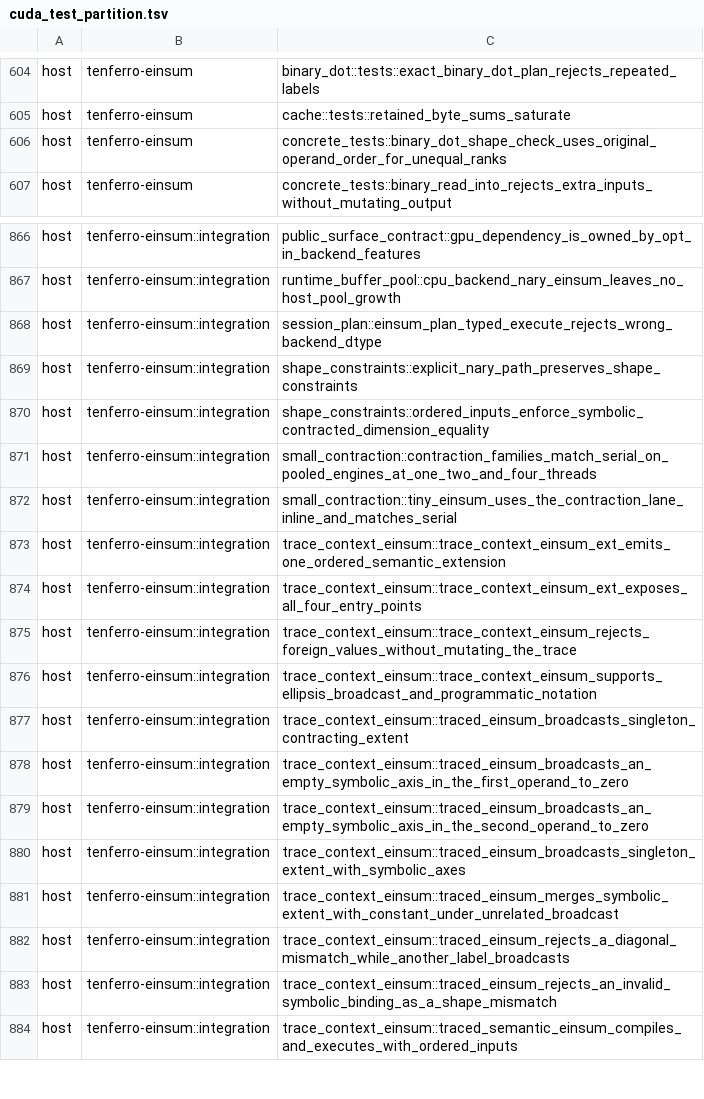
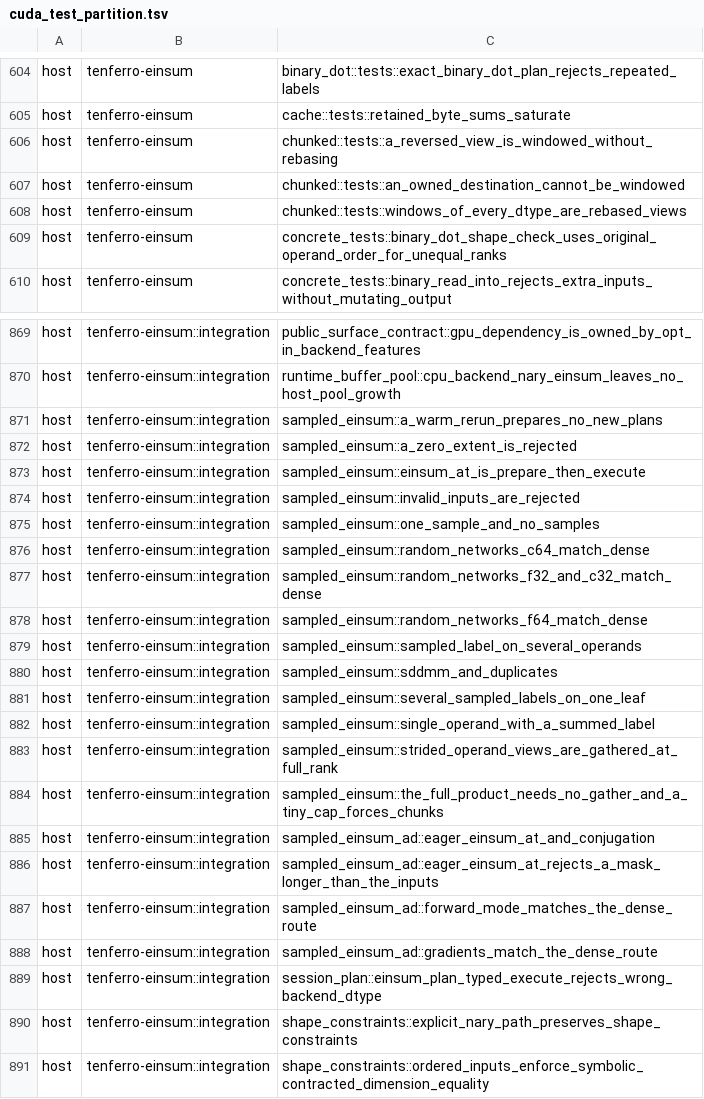
Before and after one commit to tensor4all/tenferro-rs, a TSV file: scripts/ci/cuda_test_partition.tsv, drawn as a sheet; only a part is shown, gaps mark what is left out; the shorter side is filled out with more unchanged rows.

```diff
--- a/scripts/ci/cuda_test_partition.tsv
+++ b/scripts/ci/cuda_test_partition.tsv
@@ -605,2 +605,5 @@ host	tenferro-einsum	binary_dot::tests::exact_binary_dot_plan_rejects_repeated_l
 host	tenferro-einsum	cache::tests::retained_byte_sums_saturate
+host	tenferro-einsum	chunked::tests::a_reversed_view_is_windowed_without_rebasing
+host	tenferro-einsum	chunked::tests::an_owned_destination_cannot_be_windowed
+host	tenferro-einsum	chunked::tests::windows_of_every_dtype_are_rebased_views
 host	tenferro-einsum	concrete_tests::binary_dot_shape_check_uses_original_operand_order_for_unequal_ranks
@@ -867,2 +870,20 @@ host	tenferro-einsum::integration	public_surface_contract::gpu_dependency_is_own
 host	tenferro-einsum::integration	runtime_buffer_pool::cpu_backend_nary_einsum_leaves_no_host_pool_growth
+host	tenferro-einsum::integration	sampled_einsum::a_warm_rerun_prepares_no_new_plans
+host	tenferro-einsum::integration	sampled_einsum::a_zero_extent_is_rejected
+host	tenferro-einsum::integration	sampled_einsum::einsum_at_is_prepare_then_execute
+host	tenferro-einsum::integration	sampled_einsum::invalid_inputs_are_rejected
+host	tenferro-einsum::integration	sampled_einsum::one_sample_and_no_samples
+host	tenferro-einsum::integration	sampled_einsum::random_networks_c64_match_dense
+host	tenferro-einsum::integration	sampled_einsum::random_networks_f32_and_c32_match_dense
+host	tenferro-einsum::integration	sampled_einsum::random_networks_f64_match_dense
+host	tenferro-einsum::integration	sampled_einsum::sampled_label_on_several_operands
+host	tenferro-einsum::integration	sampled_einsum::sddmm_and_duplicates
+host	tenferro-einsum::integration	sampled_einsum::several_sampled_labels_on_one_leaf
+host	tenferro-einsum::integration	sampled_einsum::single_operand_with_a_summed_label
+host	tenferro-einsum::integration	sampled_einsum::strided_operand_views_are_gathered_at_full_rank
+host	tenferro-einsum::integration	sampled_einsum::the_full_product_needs_no_gather_and_a_tiny_cap_forces_chunks
+host	tenferro-einsum::integration	sampled_einsum_ad::eager_einsum_at_and_conjugation
+host	tenferro-einsum::integration	sampled_einsum_ad::eager_einsum_at_rejects_a_mask_longer_than_the_inputs
+host	tenferro-einsum::integration	sampled_einsum_ad::forward_mode_matches_the_dense_route
+host	tenferro-einsum::integration	sampled_einsum_ad::gradients_match_the_dense_route
 host	tenferro-einsum::integration	session_plan::einsum_plan_typed_execute_rejects_wrong_backend_dtype
```
Also changed, not shown: 19 other files.
